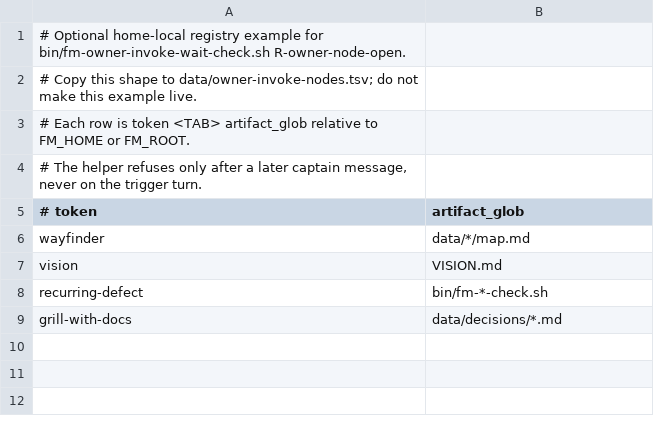
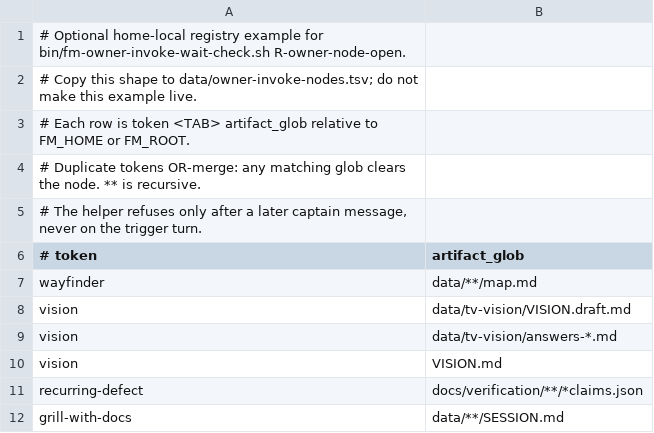
Before and after one commit to guanchengh-lgtm/firstmate, a TSV file: docs/owner-invoke-nodes.example.tsv, drawn as a sheet.

Commit message:
no-mistakes(review): Restore marker force-include; OR-merge recursive globs

```diff
--- a/docs/owner-invoke-nodes.example.tsv
+++ b/docs/owner-invoke-nodes.example.tsv
@@ -3,7 +3,10 @@
 # Each row is token <TAB> artifact_glob relative to FM_HOME or FM_ROOT.
+# Duplicate tokens OR-merge: any matching glob clears the node. ** is recursive.
 # The helper refuses only after a later captain message, never on the trigger turn.
 # token	artifact_glob
-wayfinder	data/*/map.md
+wayfinder	data/**/map.md
+vision	data/tv-vision/VISION.draft.md
+vision	data/tv-vision/answers-*.md
 vision	VISION.md
-recurring-defect	bin/fm-*-check.sh
-grill-with-docs	data/decisions/*.md
+recurring-defect	docs/verification/**/*claims.json
+grill-with-docs	data/**/SESSION.md
```
Also changed, not shown: 15 other files.
